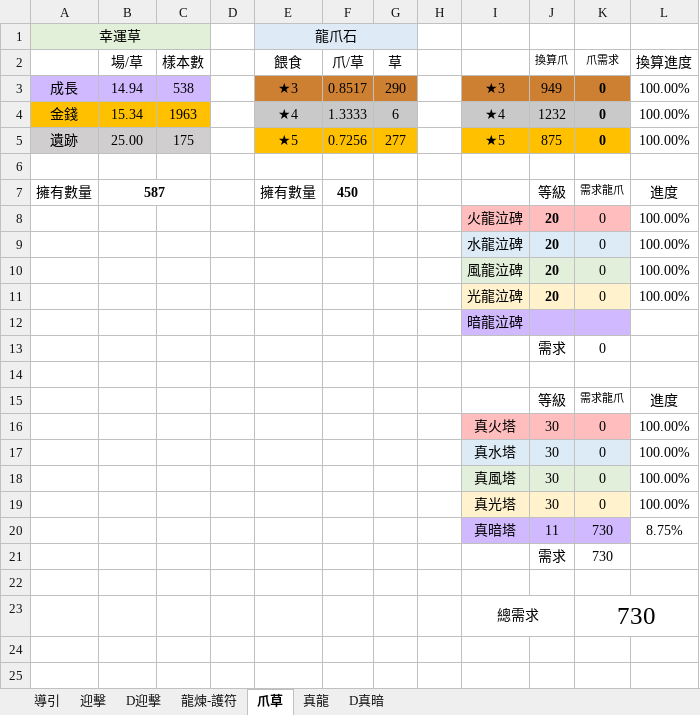
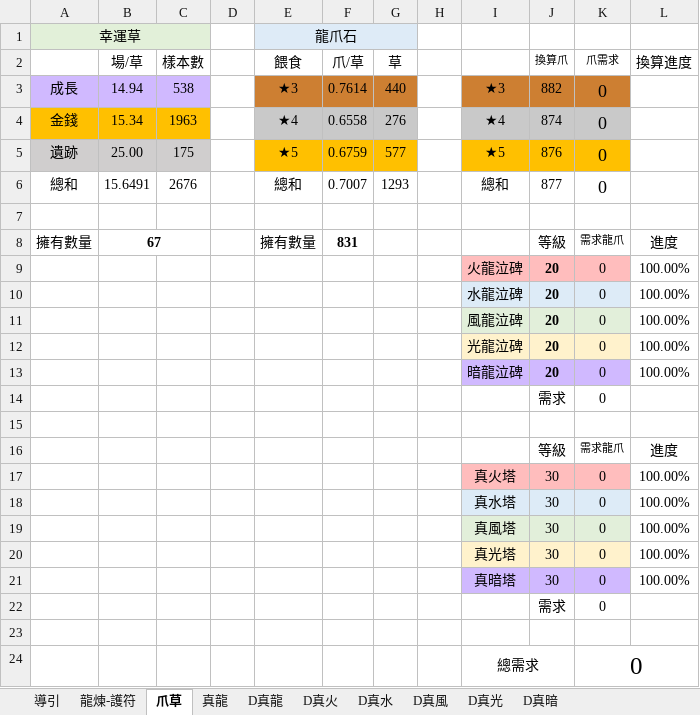
Before and after one commit to RaenonX-DL/dragalia-data-track, an Excel workbook: Dragalia Data.xlsx, sheet 爪草, drawn as a sheet; values as stored, in another font and other column widths than the file's, no borders; conditional formats not drawn; removed rows and columns are numbered as before the commit, all else as after; the diff names each change by its address in the sheet, - before the commit and + after, or states it on an @@ line.

```diff
--- a/Dragalia Data.xlsx (sheet 爪草)
+++ b/Dragalia Data.xlsx (sheet 爪草)
@@ sheet tab hidden: 迎擊 @@
@@ sheet tab hidden: D迎擊 @@
@@ sheet tab unhidden: D真龍 @@
@@ sheet tab unhidden: D真火 @@
@@ sheet tab unhidden: D真水 @@
@@ sheet tab unhidden: D真風 @@
@@ sheet tab unhidden: D真光 @@
-F3 (爪/草): 0.8517
+F3 (爪/草): 0.7614
-G3 (草): 290
+G3 (草): 440
-J3 (換算爪): 949
+J3 (換算爪): 882
-K3:K5 bold: on
+K3:K5 bold: off, text size: larger
-L3:L5 (換算進度): 100.00%
+L3:L5 (換算進度): (empty)
-F4 (爪/草): 1.3333
+F4 (爪/草): 0.6558
-G4 (草): 6
+G4 (草): 276
-J4 (換算爪): 1232
+J4 (換算爪): 874
-F5 (爪/草): 0.7256
+F5 (爪/草): 0.6759
-G5 (草): 277
+G5 (草): 577
-J5 (換算爪): 875
+J5 (換算爪): 876
+row 6: 總和 | 15.6491 | 2676 |  | 總和 | 0.7007 | 1293 |  | 總和 | 877 | 0
-B8 (場/草): 587
+B8 (場/草): 67
-F8 (爪/草): 450
+F8 (爪/草): 831
-row 12:  |  |  |  |  |  |  |  | 暗龍泣碑
+row 13:  |  |  |  |  |  |  |  | 暗龍泣碑 | 20 | 0 | 100.00%
-row 20:  |  |  |  |  |  |  |  | 真暗塔 | 11 | 730 | 8.75%
-row 21:  |  |  |  |  |  |  |  |  | 需求 | 730
+row 21:  |  |  |  |  |  |  |  | 真暗塔 | 30 | 0 | 100.00%
+row 22:  |  |  |  |  |  |  |  |  | 需求 | 0
-K24 (爪需求): 730
+K24 (爪需求): 0
```
Also changed, not shown: sheet D真暗, sheet 真龍, sheet 龍煉-護符, sheet 導引, formulas that keep their value, hidden cells.
